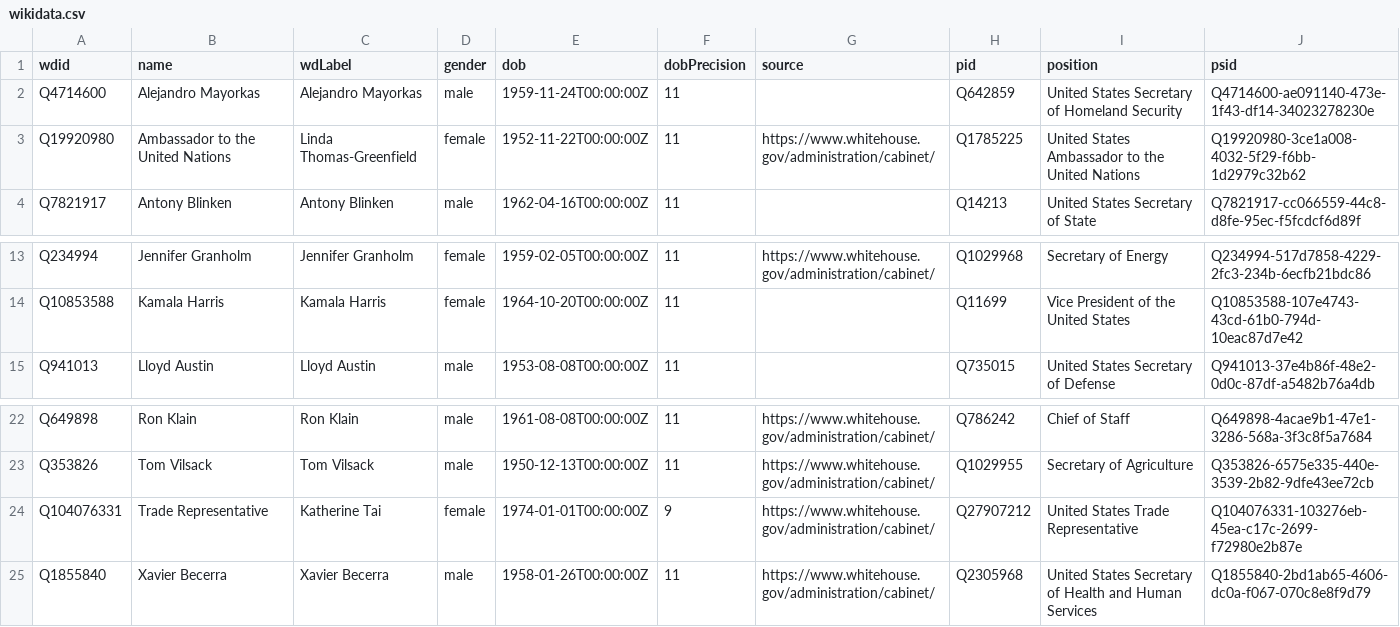
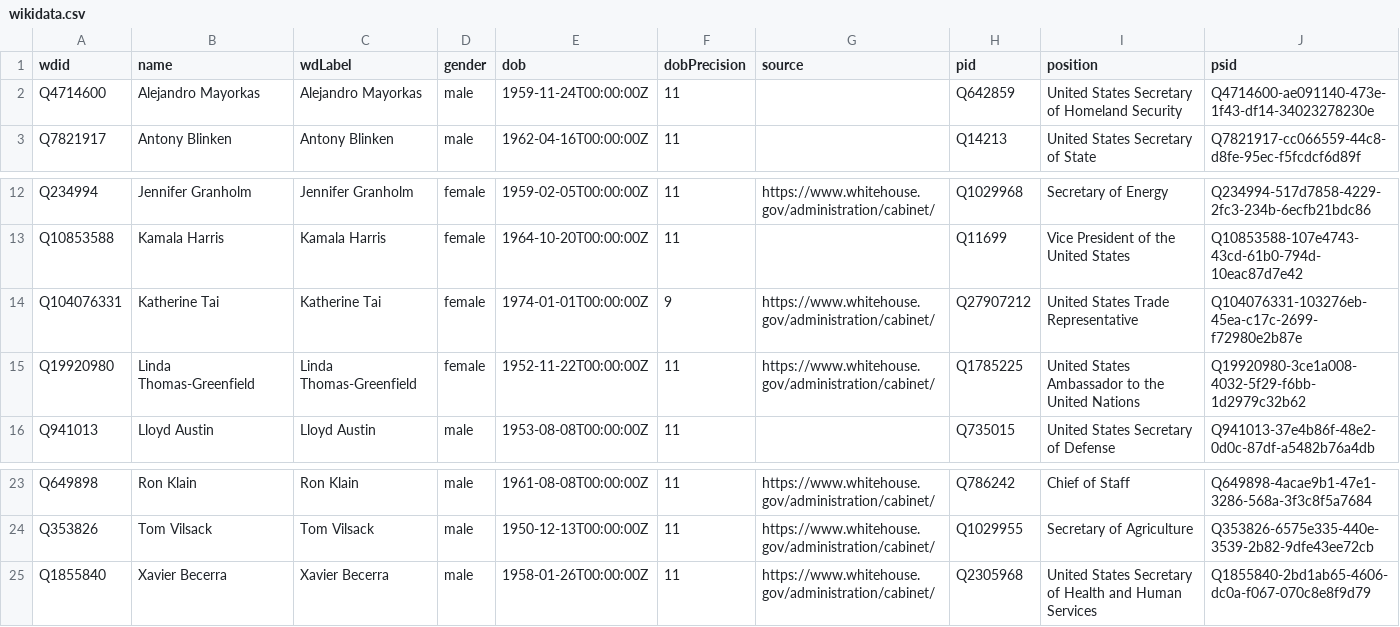
Before and after one commit to every-politician-scrapers/us-cabinet, a CSV file: data/wikidata.csv, drawn as a sheet; only a part is shown, gaps mark what is left out; removed rows and columns are numbered as before the commit, all else as after; the diff names each change by its address in the sheet, - before the commit and + after, or states it on an @@ line.

Commit message:
refresh data

```diff
--- a/data/wikidata.csv
+++ b/data/wikidata.csv
-row 3: Q19920980 | Ambassador to the United Nations | Linda Thomas-Greenfield | female | 1952-11-22T00:00:00Z | 11 | https://www.whitehouse.gov/administration/cabinet/ | Q1785225 | United States Ambassador to the United Nations | Q19920980-3ce1a008-4032-5f29-f6bb-1d2979c32b62
+row 14: Q104076331 | Katherine Tai | Katherine Tai | female | 1974-01-01T00:00:00Z | 9 | https://www.whitehouse.gov/administration/cabinet/ | Q27907212 | United States Trade Representative | Q104076331-103276eb-45ea-c17c-2699-f72980e2b87e
+row 15: Q19920980 | Linda Thomas-Greenfield | Linda Thomas-Greenfield | female | 1952-11-22T00:00:00Z | 11 | https://www.whitehouse.gov/administration/cabinet/ | Q1785225 | United States Ambassador to the United Nations | Q19920980-3ce1a008-4032-5f29-f6bb-1d2979c32b62
-row 24: Q104076331 | Trade Representative | Katherine Tai | female | 1974-01-01T00:00:00Z | 9 | https://www.whitehouse.gov/administration/cabinet/ | Q27907212 | United States Trade Representative | Q104076331-103276eb-45ea-c17c-2699-f72980e2b87e
```
Also changed, not shown: 2 other files.
